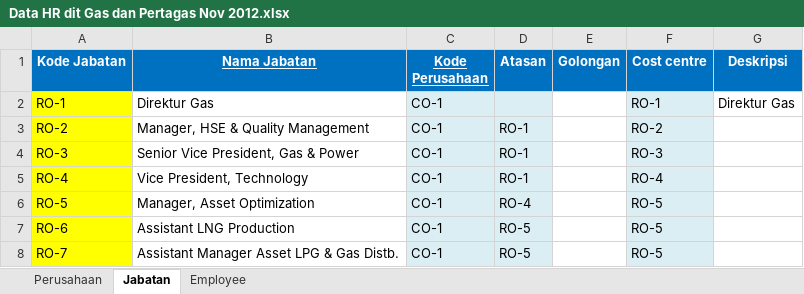
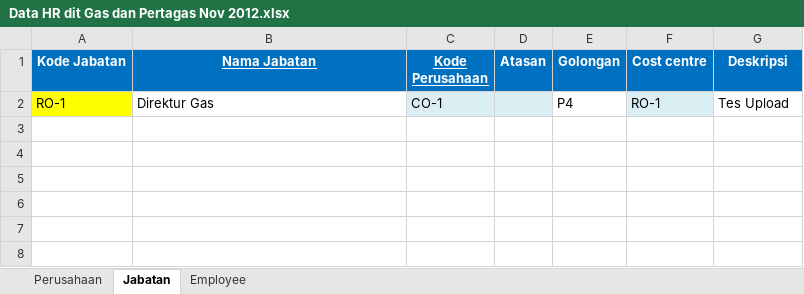
Before and after one commit to Desilva/ditgas, an Excel workbook: relmon/Content/template/Data HR dit Gas dan Pertagas Nov 2012.xlsx, sheet Jabatan, drawn as a sheet; values as stored, in another font and other column widths than the file's, no borders; the diff names each change by its address in the sheet, - before the commit and + after, or states it on an @@ line.

```diff
--- a/relmon/Content/template/Data HR dit Gas dan Pertagas Nov 2012.xlsx (sheet Jabatan)
+++ b/relmon/Content/template/Data HR dit Gas dan Pertagas Nov 2012.xlsx (sheet Jabatan)
-E2 (Golongan): (empty)
+E2 (Golongan): P4
-G2 (Deskripsi): Direktur Gas
+G2 (Deskripsi): Tes Upload
-row 3: RO-2 | Manager, HSE & Quality Management | CO-1 | RO-1 |  | RO-2
-row 4: RO-3 | Senior Vice President, Gas & Power | CO-1 | RO-1 |  | RO-3
-row 5: RO-4 | Vice President, Technology | CO-1 | RO-1 |  | RO-4
-row 6: RO-5 | Manager, Asset Optimization | CO-1 | RO-4 |  | RO-5
-row 7: RO-6 | Assistant LNG Production | CO-1 | RO-5 |  | RO-5
-row 8: RO-7 | Assistant Manager Asset LPG & Gas Distb. | CO-1 | RO-5 |  | RO-5
```
Also changed, not shown: sheet Perusahaan, 5 other files.
